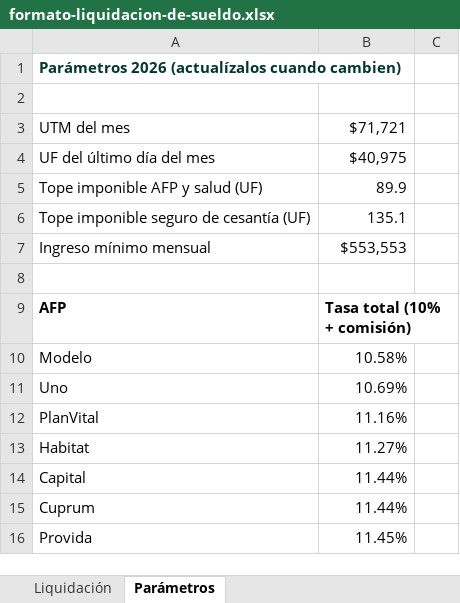
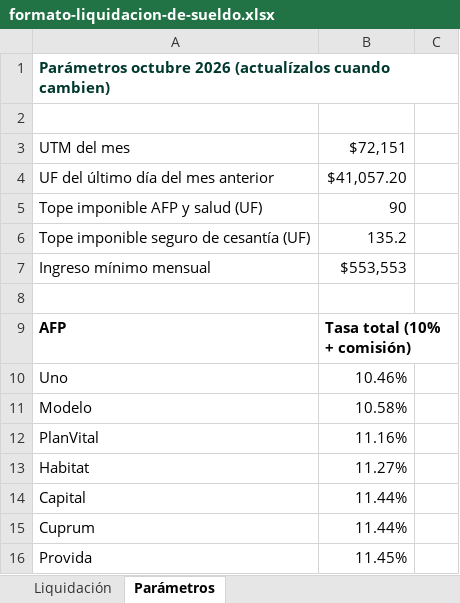
Before and after one commit to Huspar/calculolaboral, an Excel workbook: descargas/formato-liquidacion-de-sueldo.xlsx, sheet Parámetros, drawn as a sheet; only a part is shown; values as stored, in another font and other column widths than the file's, no borders; removed rows and columns are numbered as before the commit, all else as after; the diff names each change by its address in the sheet, - before the commit and + after, or states it on an @@ line.

```diff
--- a/descargas/formato-liquidacion-de-sueldo.xlsx (sheet Parámetros)
+++ b/descargas/formato-liquidacion-de-sueldo.xlsx (sheet Parámetros)
-A1: Parámetros 2026 (actualízalos…
+A1: Parámetros octubre 2026 (actualízalos…
-B3: $71,721
+B3: $72,151
-row 4: UF del último día del mes | $40,975
+row 4: UF del último día del mes anterior | $41,057.20
-B5: 89.9
+B5: 90
-B6: 135.1
+B6: 135.2
+row 10: Uno | 10.46%
-row 11: Uno | 10.69%
```
Also changed, not shown: sheet Liquidación, 6 other files.
